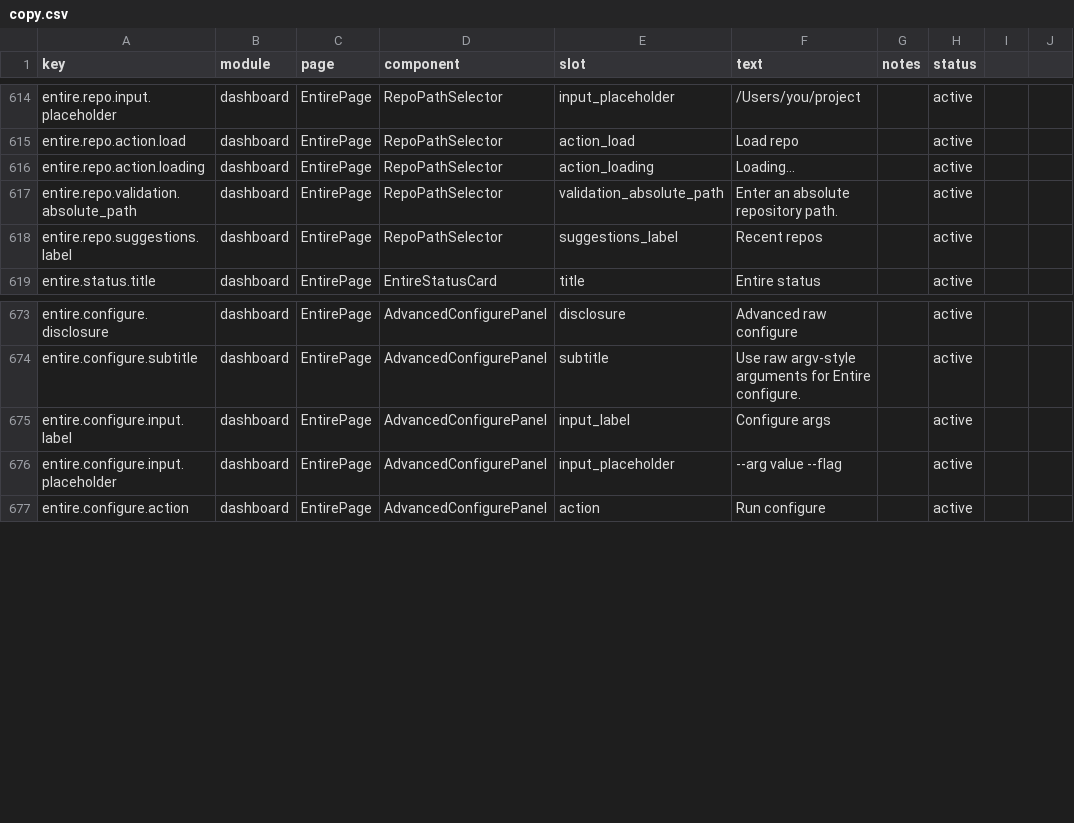
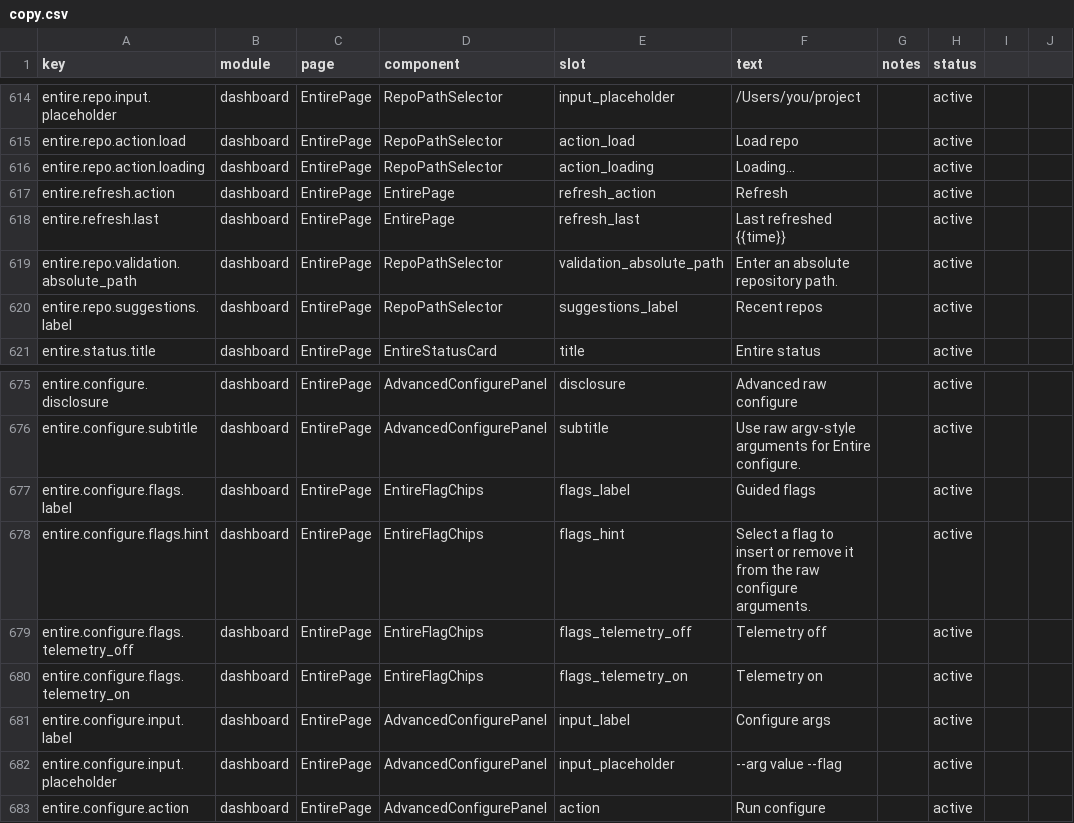
Before and after one commit to ivasuy/VibeDeck, a CSV file: dashboard/src/content/copy.csv, drawn as a sheet; only a part is shown, gaps mark what is left out.

Commit message:
feat(dashboard): remember entire repo controls

```diff
--- a/dashboard/src/content/copy.csv
+++ b/dashboard/src/content/copy.csv
@@ -616,2 +616,4 @@ entire.repo.action.load,dashboard,EntirePage,RepoPathSelector,action_load,Load r
 entire.repo.action.loading,dashboard,EntirePage,RepoPathSelector,action_loading,Loading…,,active
+entire.refresh.action,dashboard,EntirePage,EntirePage,refresh_action,Refresh,,active
+entire.refresh.last,dashboard,EntirePage,EntirePage,refresh_last,"Last refreshed {{time}}",,active
 entire.repo.validation.absolute_path,dashboard,EntirePage,RepoPathSelector,validation_absolute_path,Enter an absolute repository path.,,active
@@ -674,2 +676,6 @@ entire.configure.disclosure,dashboard,EntirePage,AdvancedConfigurePanel,disclosu
 entire.configure.subtitle,dashboard,EntirePage,AdvancedConfigurePanel,subtitle,Use raw argv-style arguments for Entire configure.,,active
+entire.configure.flags.label,dashboard,EntirePage,EntireFlagChips,flags_label,Guided flags,,active
+entire.configure.flags.hint,dashboard,EntirePage,EntireFlagChips,flags_hint,Select a flag to insert or remove it from the raw configure arguments.,,active
+entire.configure.flags.telemetry_off,dashboard,EntirePage,EntireFlagChips,flags_telemetry_off,Telemetry off,,active
+entire.configure.flags.telemetry_on,dashboard,EntirePage,EntireFlagChips,flags_telemetry_on,Telemetry on,,active
 entire.configure.input.label,dashboard,EntirePage,AdvancedConfigurePanel,input_label,Configure args,,active
```
Also changed, not shown: 6 other files.
